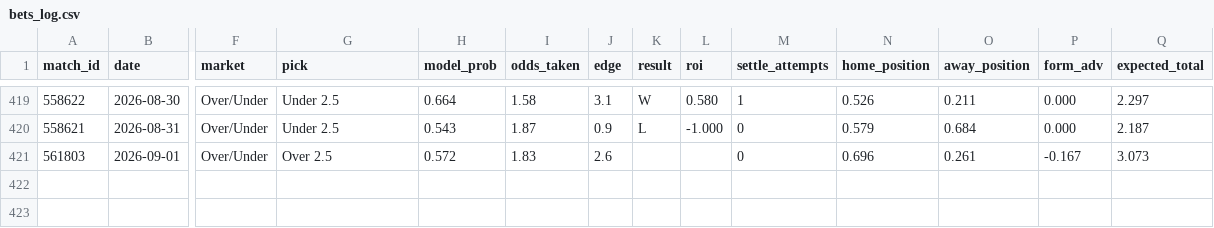
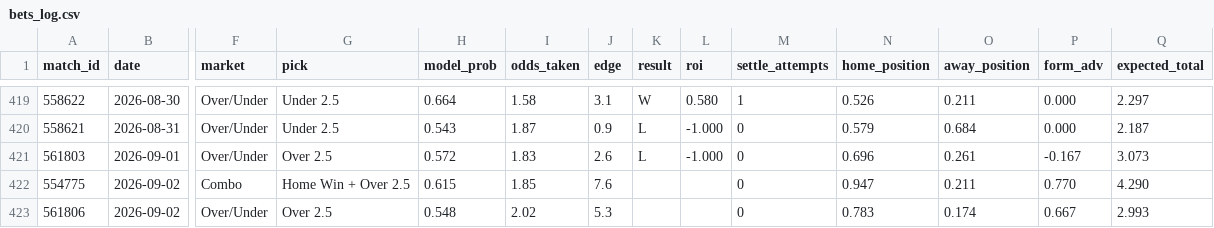
Before and after one commit to GiannisAulo/BetAnalyzer, a CSV file: football_tipster/bets_log.csv, drawn as a sheet; only a part is shown, gaps mark what is left out; rows hold the shown columns only; the diff names each change by its address in the sheet, - before the commit and + after, or states it on an @@ line.

```diff
--- a/football_tipster/bets_log.csv
+++ b/football_tipster/bets_log.csv
-K421 (result): (empty)
+K421 (result): L
-L421 (roi): (empty)
+L421 (roi): -1.000
+row 422: 554775 | 2026-09-02 | Combo | Home Win + Over 2.5 | 0.615 | 1.85 | 7.6 |  |  | 0 | 0.947 | 0.211 | 0.770 | 4.290
+row 423: 561806 | 2026-09-02 | Over/Under | Over 2.5 | 0.548 | 2.02 | 5.3 |  |  | 0 | 0.783 | 0.174 | 0.667 | 2.993
```
